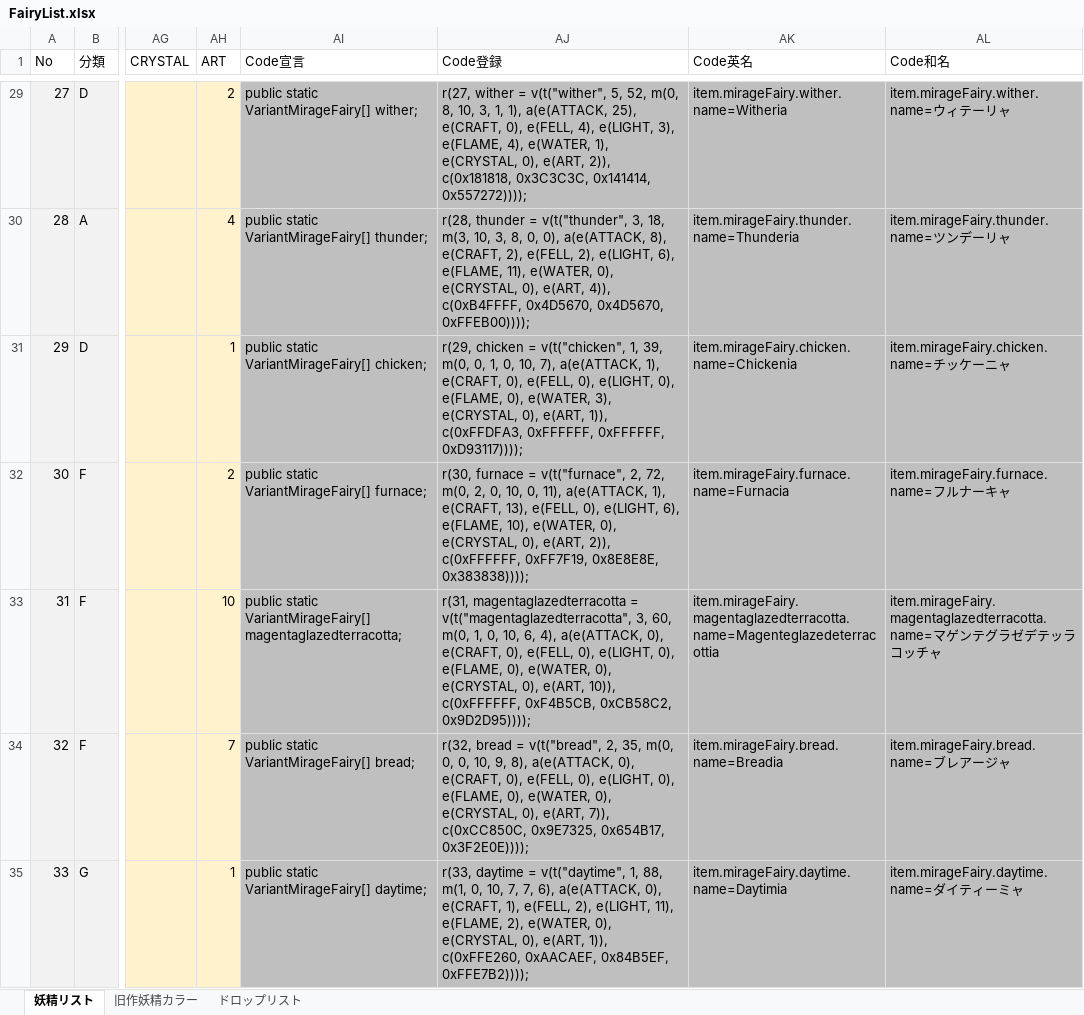
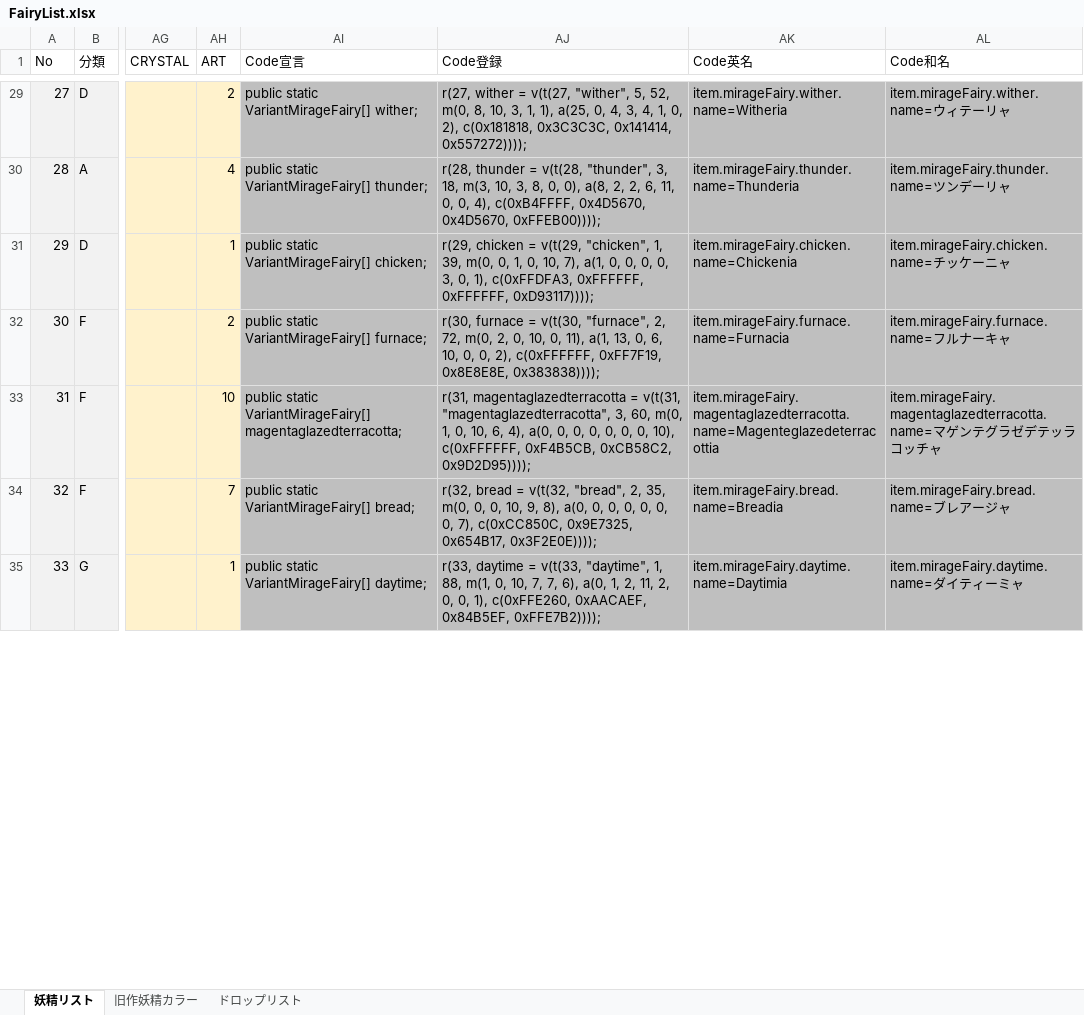
Before and after one commit to MirageFairy/MirageFairy2019, an Excel workbook: FairyList.xlsx, sheet 妖精リスト, drawn as a sheet; only a part is shown, gaps mark what is left out; values as stored, in another font and other column widths than the file's, no borders; table styles not drawn; the diff covers the shown part only; the diff names each change by its address in the sheet, - before the commit and + after, or states it on an @@ line.

```diff
--- a/FairyList.xlsx (sheet 妖精リスト)
+++ b/FairyList.xlsx (sheet 妖精リスト)
-AJ29 (Code登録): …wither = v(t("wither", 5, 52, m(0, 8, 10, 3, 1, 1), a(e(ATTACK, 25), e(CRAFT, 0), e(FELL, 4), e(LIGHT, 3), e(FLAME, 4), e(WATER, 1), e(CRYSTAL, 0), e(ART, 2)), c(0x181818, 0x3C3C3C,…
+AJ29 (Code登録): …wither = v(t(27, "wither", 5, 52, m(0, 8, 10, 3, 1, 1), a(25, 0, 4, 3, 4, 1, 0, 2), c(0x181818, 0x3C3C3C,…
-AJ30 (Code登録): …thunder = v(t("thunder", 3, 18, m(3, 10, 3, 8, 0, 0), a(e(ATTACK, 8), e(CRAFT, 2), e(FELL, 2), e(LIGHT, 6), e(FLAME, 11), e(WATER, 0), e(CRYSTAL, 0), e(ART, 4)), c(0xB4FFFF, 0x4D5670,…
+AJ30 (Code登録): …thunder = v(t(28, "thunder", 3, 18, m(3, 10, 3, 8, 0, 0), a(8, 2, 2, 6, 11, 0, 0, 4), c(0xB4FFFF, 0x4D5670,…
-AJ31 (Code登録): …chicken = v(t("chicken", 1, 39, m(0, 0, 1, 0, 10, 7), a(e(ATTACK, 1), e(CRAFT, 0), e(FELL, 0), e(LIGHT, 0), e(FLAME, 0), e(WATER, 3), e(CRYSTAL, 0), e(ART, 1)), c(0xFFDFA3, 0xFFFFFF,…
+AJ31 (Code登録): …chicken = v(t(29, "chicken", 1, 39, m(0, 0, 1, 0, 10, 7), a(1, 0, 0, 0, 0, 3, 0, 1), c(0xFFDFA3, 0xFFFFFF,…
-AJ32 (Code登録): …furnace = v(t("furnace", 2, 72, m(0, 2, 0, 10, 0, 11), a(e(ATTACK, 1), e(CRAFT, 13), e(FELL, 0), e(LIGHT, 6), e(FLAME, 10), e(WATER, 0), e(CRYSTAL, 0), e(ART, 2)), c(0xFFFFFF, 0xFF7F19,…
+AJ32 (Code登録): …furnace = v(t(30, "furnace", 2, 72, m(0, 2, 0, 10, 0, 11), a(1, 13, 0, 6, 10, 0, 0, 2), c(0xFFFFFF, 0xFF7F19,…
-AJ33 (Code登録): …magentaglazedterracotta = v(t("magentaglazedterracotta", 3, 60, m(0, 1, 0, 10, 6, 4), a(e(ATTACK, 0), e(CRAFT, 0), e(FELL, 0), e(LIGHT, 0), e(FLAME, 0), e(WATER, 0), e(CRYSTAL, 0), e(ART, 10)), c(0xFFFFFF, 0xF4B5CB,…
+AJ33 (Code登録): …magentaglazedterracotta = v(t(31, "magentaglazedterracotta", 3, 60, m(0, 1, 0, 10, 6, 4), a(0, 0, 0, 0, 0, 0, 0, 10), c(0xFFFFFF, 0xF4B5CB,…
-AJ34 (Code登録): …bread = v(t("bread", 2, 35, m(0, 0, 0, 10, 9, 8), a(e(ATTACK, 0), e(CRAFT, 0), e(FELL, 0), e(LIGHT, 0), e(FLAME, 0), e(WATER, 0), e(CRYSTAL, 0), e(ART, 7)), c(0xCC850C, 0x9E7325,…
+AJ34 (Code登録): …bread = v(t(32, "bread", 2, 35, m(0, 0, 0, 10, 9, 8), a(0, 0, 0, 0, 0, 0, 0, 7), c(0xCC850C, 0x9E7325,…
-AJ35 (Code登録): …daytime = v(t("daytime", 1, 88, m(1, 0, 10, 7, 7, 6), a(e(ATTACK, 0), e(CRAFT, 1), e(FELL, 2), e(LIGHT, 11), e(FLAME, 2), e(WATER, 0), e(CRYSTAL, 0), e(ART, 1)), c(0xFFE260, 0xAACAEF,…
+AJ35 (Code登録): …daytime = v(t(33, "daytime", 1, 88, m(1, 0, 10, 7, 7, 6), a(0, 1, 2, 11, 2, 0, 0, 1), c(0xFFE260, 0xAACAEF,…
```
Also changed, not shown: 33 edited cells elsewhere in this sheet.
